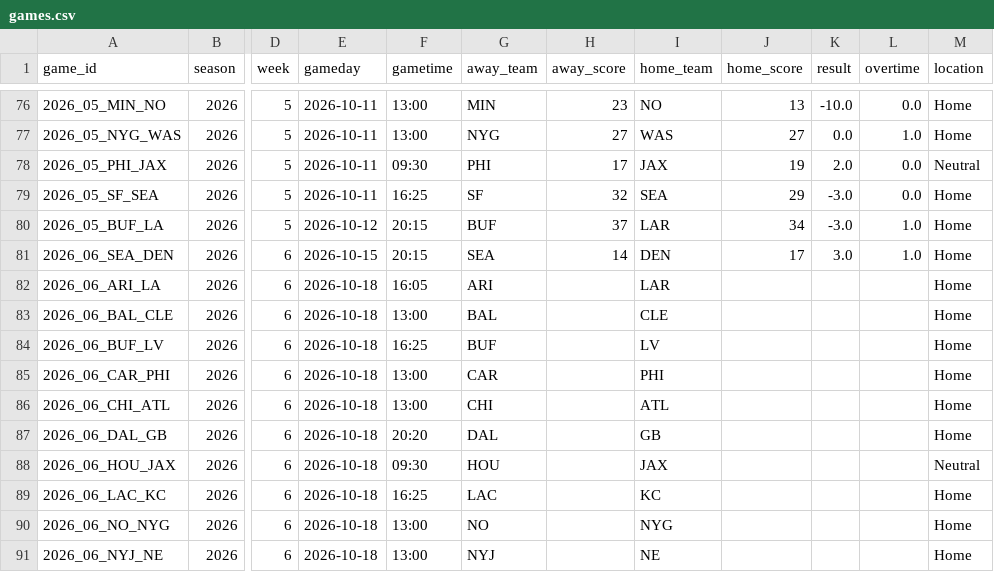
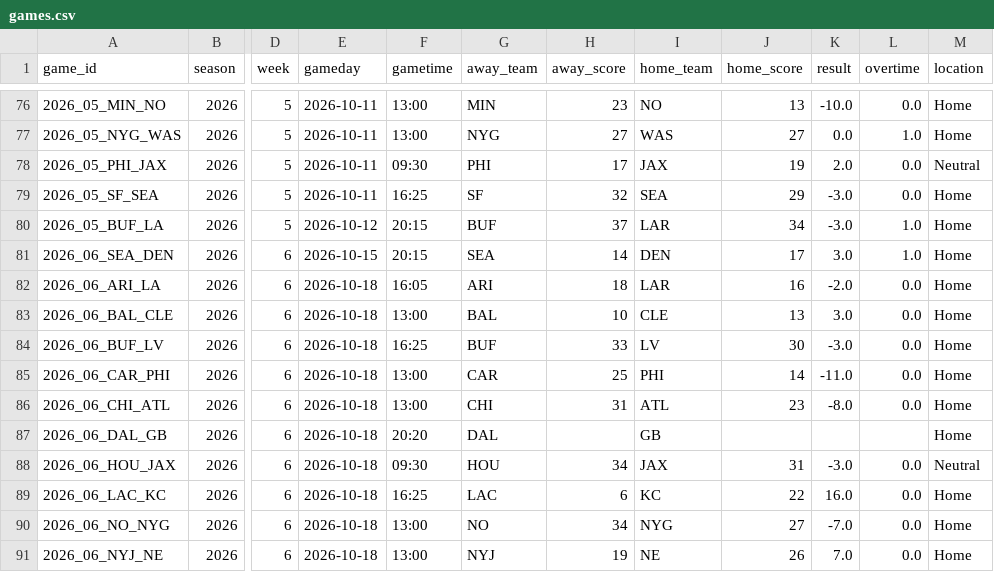
Before and after one commit to zacohara/football-pool, a CSV file: data/2026/games.csv, drawn as a sheet; only a part is shown, gaps mark what is left out; the diff covers the shown part only; the diff names each change by its address in the sheet, - before the commit and + after, or states it on an @@ line.

Commit message:
data: refresh 2026-10-19

```diff
--- a/data/2026/games.csv
+++ b/data/2026/games.csv
-H82 (away_score): (empty)
+H82 (away_score): 18
-J82 (home_score): (empty)
+J82 (home_score): 16
-K82 (result): (empty)
+K82 (result): -2.0
-L82:L86 (overtime): (empty)
+L82:L86 (overtime): 0.0
-H83 (away_score): (empty)
+H83 (away_score): 10
-J83 (home_score): (empty)
+J83 (home_score): 13
-K83 (result): (empty)
+K83 (result): 3.0
-H84 (away_score): (empty)
+H84 (away_score): 33
-J84 (home_score): (empty)
+J84 (home_score): 30
-K84 (result): (empty)
+K84 (result): -3.0
-H85 (away_score): (empty)
+H85 (away_score): 25
-J85 (home_score): (empty)
+J85 (home_score): 14
-K85 (result): (empty)
+K85 (result): -11.0
-H86 (away_score): (empty)
+H86 (away_score): 31
-J86 (home_score): (empty)
+J86 (home_score): 23
-K86 (result): (empty)
+K86 (result): -8.0
-H88 (away_score): (empty)
+H88 (away_score): 34
-J88 (home_score): (empty)
+J88 (home_score): 31
-K88 (result): (empty)
+K88 (result): -3.0
-L88:L91 (overtime): (empty)
+L88:L91 (overtime): 0.0
-H89 (away_score): (empty)
+H89 (away_score): 6
-J89 (home_score): (empty)
+J89 (home_score): 22
-K89 (result): (empty)
+K89 (result): 16.0
-H90 (away_score): (empty)
+H90 (away_score): 34
-J90 (home_score): (empty)
+J90 (home_score): 27
-K90 (result): (empty)
+K90 (result): -7.0
-H91 (away_score): (empty)
+H91 (away_score): 19
-J91 (home_score): (empty)
+J91 (home_score): 26
-K91 (result): (empty)
+K91 (result): 7.0
```
Also changed, not shown: 8 edited cells elsewhere in this file.
